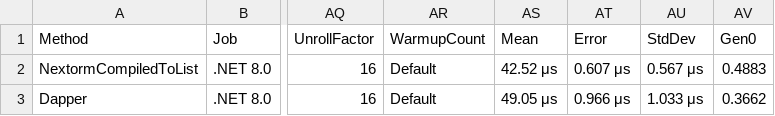
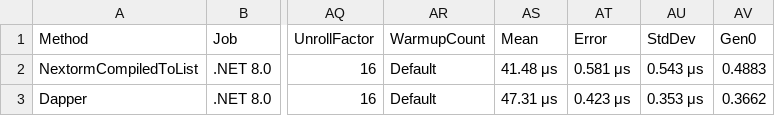
Before and after one commit to AlexeyShirshov/nextorm, a CSV file: nextorm.benchmark/BenchmarkDotNet.Artifacts/results/nextorm.benchmark.SqliteBenchmarkIteration-report.csv, drawn as a sheet; only a part is shown, gaps mark what is left out; the diff names each change by its address in the sheet, - before the commit and + after, or states it on an @@ line.

```diff
--- a/nextorm.benchmark/BenchmarkDotNet.Artifacts/results/nextorm.benchmark.SqliteBenchmarkIteration-report.csv
+++ b/nextorm.benchmark/BenchmarkDotNet.Artifacts/results/nextorm.benchmark.SqliteBenchmarkIteration-report.csv
-AS2 (Mean): 42.52 μs
+AS2 (Mean): 41.48 μs
-AT2 (Error): 0.607 μs
+AT2 (Error): 0.581 μs
-AU2 (StdDev): 0.567 μs
+AU2 (StdDev): 0.543 μs
-AS3 (Mean): 49.05 μs
+AS3 (Mean): 47.31 μs
-AT3 (Error): 0.966 μs
+AT3 (Error): 0.423 μs
-AU3 (StdDev): 1.033 μs
+AU3 (StdDev): 0.353 μs
```
Also changed, not shown: 11 other files.
